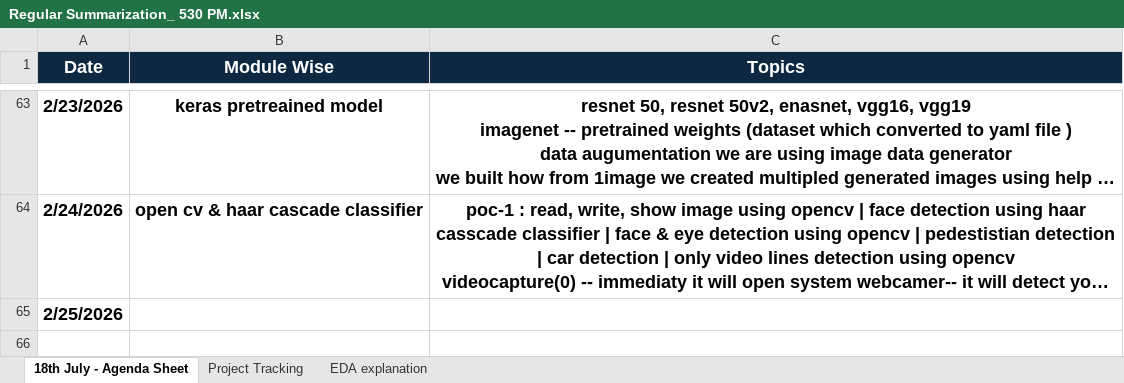
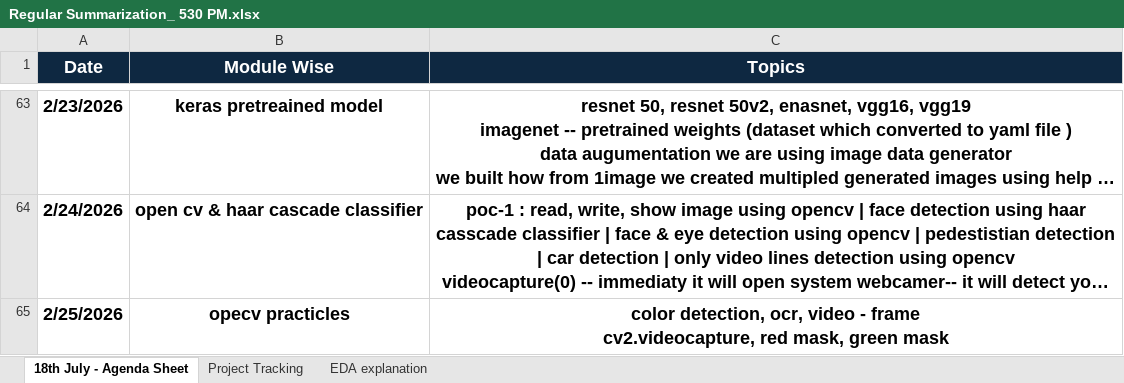
Before and after one commit to venkatesh-singamsetty/python-ai-bootcamp, an Excel workbook: Regular Summarization_ 530 PM.xlsx, sheet 18th July - Agenda Sheet, drawn as a sheet; only a part is shown, gaps mark what is left out; long unchanged cells end in …; values as stored, in another font and other column widths than the file's, no borders; ↵ is a line break in a cell; the diff names each change by its address in the sheet, - before the commit and + after, or states it on an @@ line.

```diff
--- a/Regular Summarization_ 530 PM.xlsx (sheet 18th July - Agenda Sheet)
+++ b/Regular Summarization_ 530 PM.xlsx (sheet 18th July - Agenda Sheet)
-B65 (Module Wise): (empty)
+B65 (Module Wise): opecv practicles
-C65 (Topics): (empty)
+C65 (Topics): color detection, ocr, video - frame ↵ cv2.videocapture, red mask, green mask
```
Also changed, not shown: sheet Project Tracking, 50 other files.
